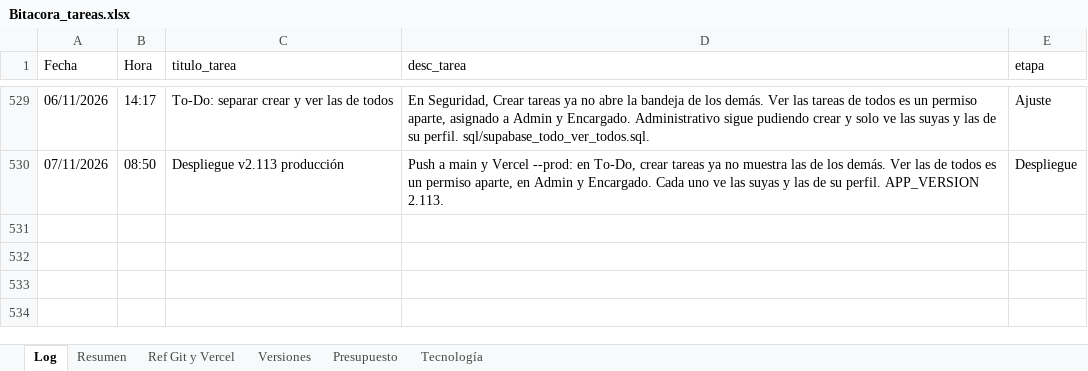
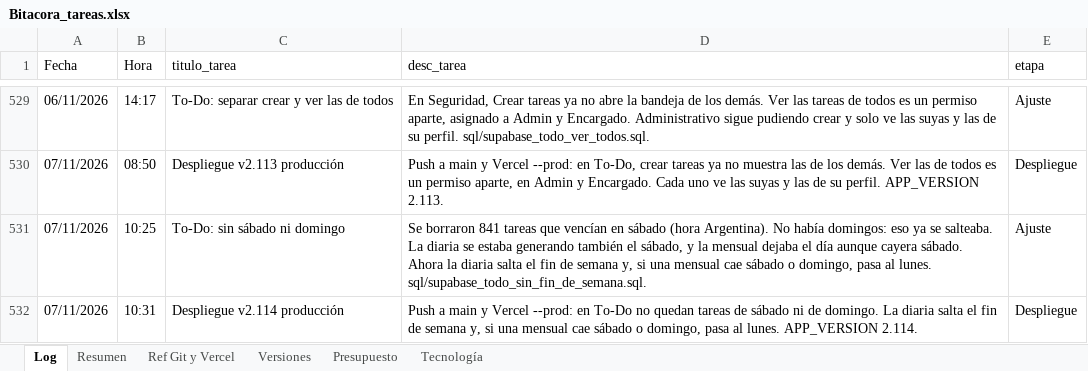
Before and after one commit to lucasbustosmartin-coder/fornitalia, an Excel workbook: Bitacora_tareas.xlsx, sheet Log, drawn as a sheet; only a part is shown, gaps mark what is left out; values as stored, in another font and other column widths than the file's, no borders; the diff names each change by its address in the sheet, - before the commit and + after, or states it on an @@ line.

```diff
--- a/Bitacora_tareas.xlsx (sheet Log)
+++ b/Bitacora_tareas.xlsx (sheet Log)
+row 531: 07/11/2026 | 10:25 | To-Do: sin sábado ni domingo | Se borraron 841 tareas que vencían en sábado (hora Argentina). No había domingos: eso ya se salteaba. La diaria se estaba generando también el sábado, y la mensual dejaba el día aunque cayera sábado. Ahora la diaria salta el fin de semana y, si una mensual cae sábado o domingo, pasa al lunes. sql/supabase_todo_sin_fin_de_semana.sql. | Ajuste
+row 532: 07/11/2026 | 10:31 | Despliegue v2.114 producción | Push a main y Vercel --prod: en To-Do no quedan tareas de sábado ni de domingo. La diaria salta el fin de semana y, si una mensual cae sábado o domingo, pasa al lunes. APP_VERSION 2.114. | Despliegue
```
Also changed, not shown: sheet Versiones, sheet Presupuesto, sheet Resumen, 8 other files.
